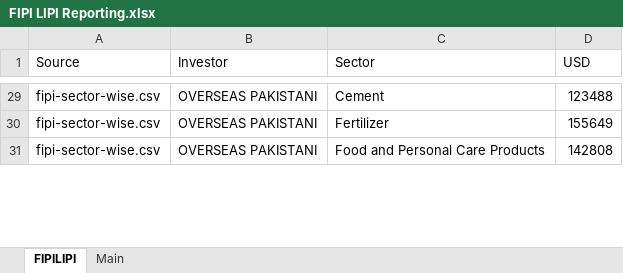
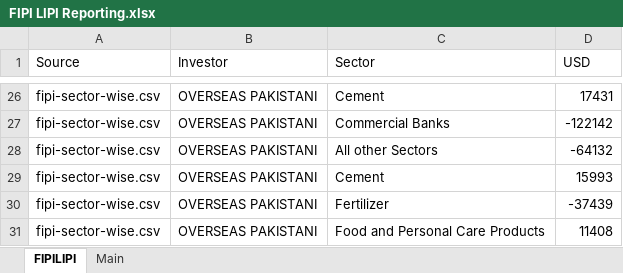
Before and after one commit to HadeeKhan/Financial-Intelligence, an Excel workbook: FIPI LIPI Reporting.xlsx, sheet FIPILIPI, drawn as a sheet; only a part is shown, gaps mark what is left out; values as stored, in another font and other column widths than the file's, no borders; table styles not drawn; addresses are those after the commit; the diff covers the shown part only; the diff names each change by its address in the sheet, - before the commit and + after, or states it on an @@ line.

```diff
--- a/FIPI LIPI Reporting.xlsx (sheet FIPILIPI)
+++ b/FIPI LIPI Reporting.xlsx (sheet FIPILIPI)
-D26 (USD): 123488
+D26 (USD): 17431
+row 27: fipi-sector-wise.csv | OVERSEAS PAKISTANI | Commercial Banks | -122142
+row 28: fipi-sector-wise.csv | OVERSEAS PAKISTANI | All other Sectors | -64132
+row 29: fipi-sector-wise.csv | OVERSEAS PAKISTANI | Cement | 15993
-D30 (USD): 155649
+D30 (USD): -37439
-D31 (USD): 142808
+D31 (USD): 11408
```
Also changed, not shown: other rows of this sheet, sheet Main, charts or pictures.
